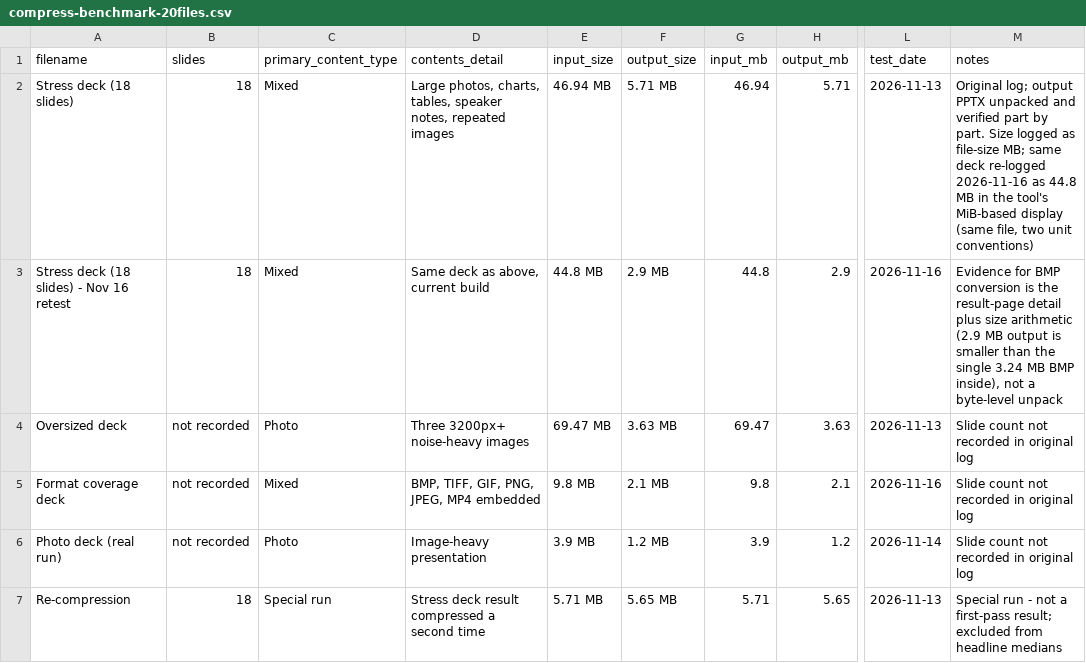
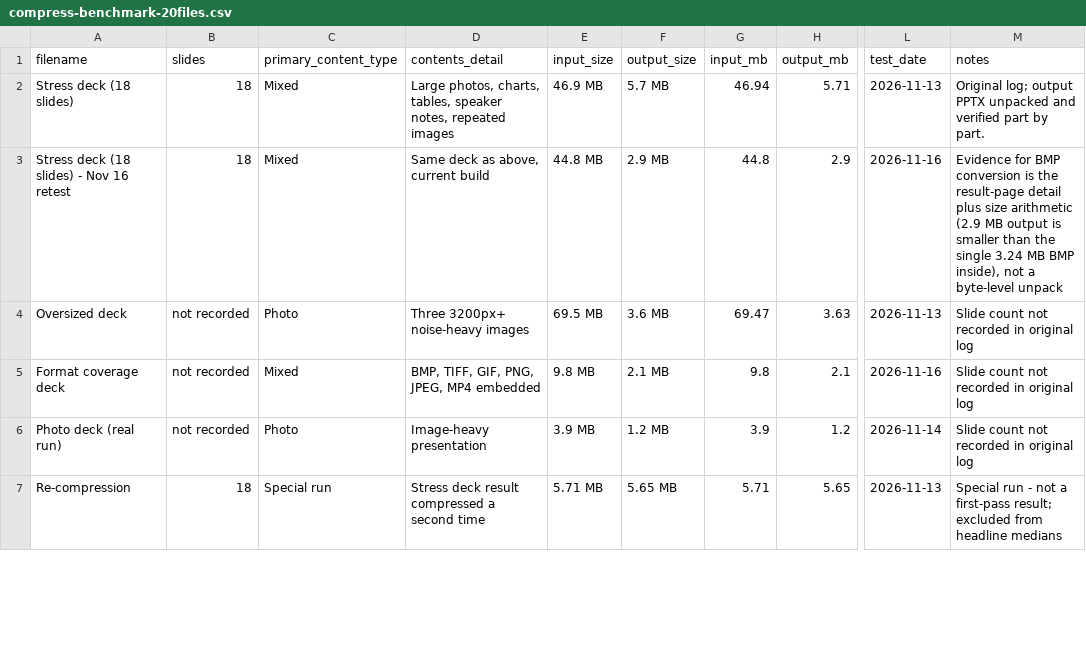
Before and after one commit to dunwar/pptx-merge, a CSV file: data/compress-benchmark-20files.csv, drawn as a sheet; only a part is shown, gaps mark what is left out; the diff covers the shown part only; the diff names each change by its address in the sheet, - before the commit and + after, or states it on an @@ line.

Commit message:
data: unify benchmark CSV units to MB one-decimal

```diff
--- a/data/compress-benchmark-20files.csv
+++ b/data/compress-benchmark-20files.csv
-E2 (input_size): 46.94 MB
+E2 (input_size): 46.9 MB
-F2 (output_size): 5.71 MB
+F2 (output_size): 5.7 MB
-M2 (notes): …by part. Size logged as file-size MB; same deck re-logged 2026-11-16 as 44.8 MB in the tool's MiB-based display (same file, two unit conventions)
+M2 (notes): …by part.
-E4 (input_size): 69.47 MB
+E4 (input_size): 69.5 MB
-F4 (output_size): 3.63 MB
+F4 (output_size): 3.6 MB
```
Also changed, not shown: 23 edited cells elsewhere in this file.
